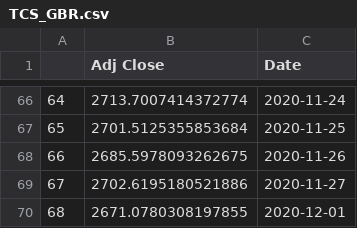
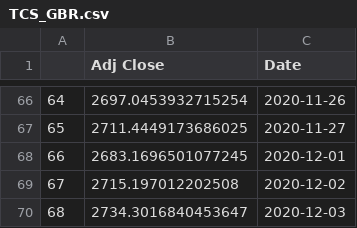
Before and after one commit to chinmxy/growmore_analytica, a CSV file: src/trading_bot/data/TCS_GBR.csv, drawn as a sheet; only a part is shown, gaps mark what is left out; the diff covers the shown part only.

```diff
--- a/src/trading_bot/data/TCS_GBR.csv
+++ b/src/trading_bot/data/TCS_GBR.csv
@@ -66,5 +66,5 @@
-64,2713.7007414372774,2020-11-24
-65,2701.5125355853684,2020-11-25
-66,2685.5978093262675,2020-11-26
-67,2702.6195180521886,2020-11-27
-68,2671.0780308197855,2020-12-01
+64,2697.0453932715254,2020-11-26
+65,2711.4449173686025,2020-11-27
+66,2683.1696501077245,2020-12-01
+67,2715.197012202508,2020-12-02
+68,2734.3016840453647,2020-12-03
```
Also changed, not shown: 128 edited cells elsewhere in this file, src/trading_bot/data/TCS_LSTM.csv, src/trading_bot/data/TCS_RFR.csv, 18 other files.
